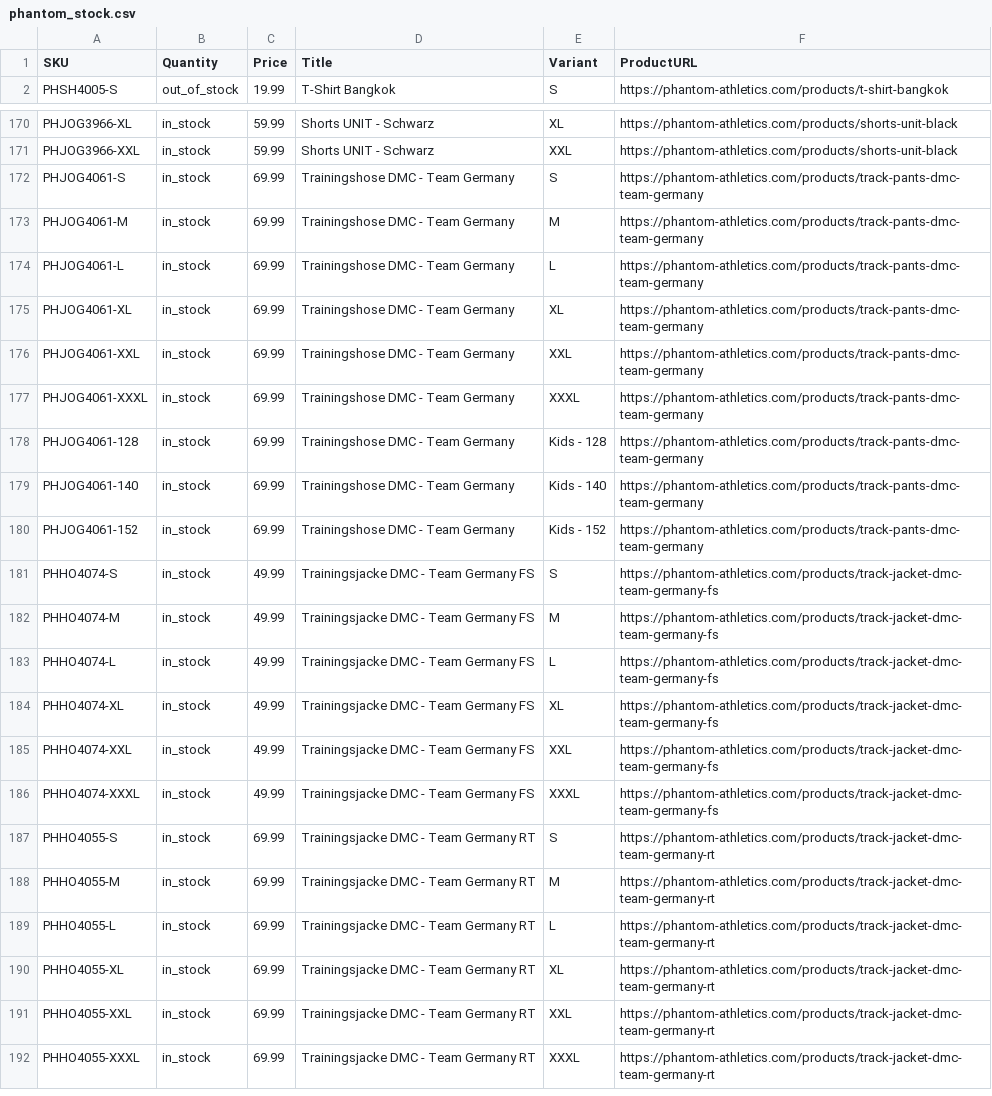
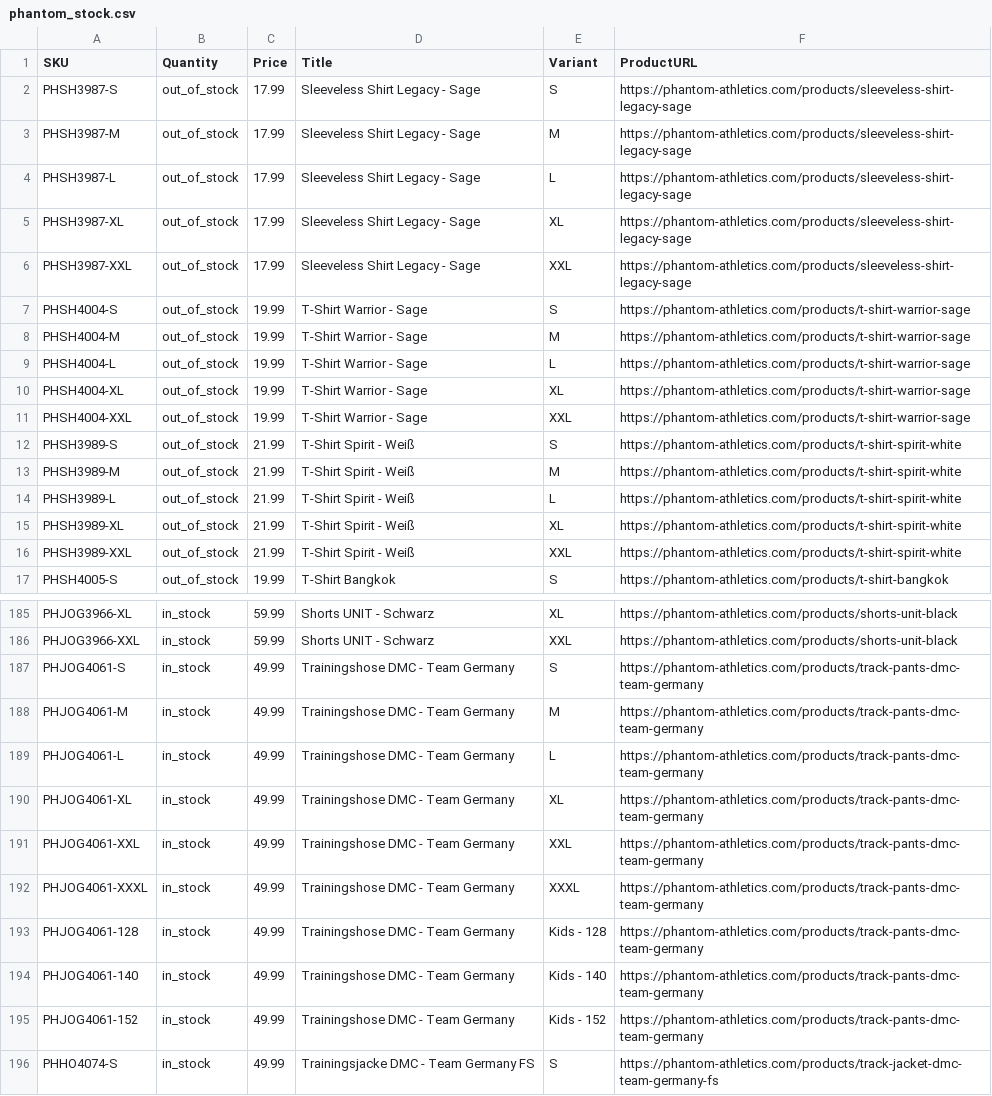
Before and after one commit to tomvanderkooij/phantom-stock, a CSV file: phantom_stock.csv, drawn as a sheet; only a part is shown, gaps mark what is left out; the shorter side is filled out with more unchanged rows; the diff covers the shown part only.

```diff
--- a/phantom_stock.csv
+++ b/phantom_stock.csv
@@ -1,2 +1,17 @@
 SKU,Quantity,Price,Title,Variant,ProductURL
+PHSH3987-S,out_of_stock,17.99,Sleeveless Shirt Legacy - Sage,S,https://phantom-athletics.com/products/sleeveless-shirt-legacy-sage
+PHSH3987-M,out_of_stock,17.99,Sleeveless Shirt Legacy - Sage,M,https://phantom-athletics.com/products/sleeveless-shirt-legacy-sage
+PHSH3987-L,out_of_stock,17.99,Sleeveless Shirt Legacy - Sage,L,https://phantom-athletics.com/products/sleeveless-shirt-legacy-sage
+PHSH3987-XL,out_of_stock,17.99,Sleeveless Shirt Legacy - Sage,XL,https://phantom-athletics.com/products/sleeveless-shirt-legacy-sage
+PHSH3987-XXL,out_of_stock,17.99,Sleeveless Shirt Legacy - Sage,XXL,https://phantom-athletics.com/products/sleeveless-shirt-legacy-sage
+PHSH4004-S,out_of_stock,19.99,T-Shirt Warrior - Sage,S,https://phantom-athletics.com/products/t-shirt-warrior-sage
+PHSH4004-M,out_of_stock,19.99,T-Shirt Warrior - Sage,M,https://phantom-athletics.com/products/t-shirt-warrior-sage
+PHSH4004-L,out_of_stock,19.99,T-Shirt Warrior - Sage,L,https://phantom-athletics.com/products/t-shirt-warrior-sage
+PHSH4004-XL,out_of_stock,19.99,T-Shirt Warrior - Sage,XL,https://phantom-athletics.com/products/t-shirt-warrior-sage
+PHSH4004-XXL,out_of_stock,19.99,T-Shirt Warrior - Sage,XXL,https://phantom-athletics.com/products/t-shirt-warrior-sage
+PHSH3989-S,out_of_stock,21.99,T-Shirt Spirit - Weiß,S,https://phantom-athletics.com/products/t-shirt-spirit-white
+PHSH3989-M,out_of_stock,21.99,T-Shirt Spirit - Weiß,M,https://phantom-athletics.com/products/t-shirt-spirit-white
+PHSH3989-L,out_of_stock,21.99,T-Shirt Spirit - Weiß,L,https://phantom-athletics.com/products/t-shirt-spirit-white
+PHSH3989-XL,out_of_stock,21.99,T-Shirt Spirit - Weiß,XL,https://phantom-athletics.com/products/t-shirt-spirit-white
+PHSH3989-XXL,out_of_stock,21.99,T-Shirt Spirit - Weiß,XXL,https://phantom-athletics.com/products/t-shirt-spirit-white
 PHSH4005-S,out_of_stock,19.99,T-Shirt Bangkok,S,https://phantom-athletics.com/products/t-shirt-bangkok
@@ -171,11 +186,11 @@ PHJOG3966-XL,in_stock,59.99,Shorts UNIT - Schwarz,XL,https://phantom-athletics.c
 PHJOG3966-XXL,in_stock,59.99,Shorts UNIT - Schwarz,XXL,https://phantom-athletics.com/products/shorts-unit-black
-PHJOG4061-S,in_stock,69.99,Trainingshose DMC - Team Germany,S,https://phantom-athletics.com/products/track-pants-dmc-team-germany
-PHJOG4061-M,in_stock,69.99,Trainingshose DMC - Team Germany,M,https://phantom-athletics.com/products/track-pants-dmc-team-germany
-PHJOG4061-L,in_stock,69.99,Trainingshose DMC - Team Germany,L,https://phantom-athletics.com/products/track-pants-dmc-team-germany
-PHJOG4061-XL,in_stock,69.99,Trainingshose DMC - Team Germany,XL,https://phantom-athletics.com/products/track-pants-dmc-team-germany
-PHJOG4061-XXL,in_stock,69.99,Trainingshose DMC - Team Germany,XXL,https://phantom-athletics.com/products/track-pants-dmc-team-germany
-PHJOG4061-XXXL,in_stock,69.99,Trainingshose DMC - Team Germany,XXXL,https://phantom-athletics.com/products/track-pants-dmc-team-germany
-PHJOG4061-128,in_stock,69.99,Trainingshose DMC - Team Germany,Kids - 128,https://phantom-athletics.com/products/track-pants-dmc-team-germany
-PHJOG4061-140,in_stock,69.99,Trainingshose DMC - Team Germany,Kids - 140,https://phantom-athletics.com/products/track-pants-dmc-team-germany
-PHJOG4061-152,in_stock,69.99,Trainingshose DMC - Team Germany,Kids - 152,https://phantom-athletics.com/products/track-pants-dmc-team-germany
+PHJOG4061-S,in_stock,49.99,Trainingshose DMC - Team Germany,S,https://phantom-athletics.com/products/track-pants-dmc-team-germany
+PHJOG4061-M,in_stock,49.99,Trainingshose DMC - Team Germany,M,https://phantom-athletics.com/products/track-pants-dmc-team-germany
+PHJOG4061-L,in_stock,49.99,Trainingshose DMC - Team Germany,L,https://phantom-athletics.com/products/track-pants-dmc-team-germany
+PHJOG4061-XL,in_stock,49.99,Trainingshose DMC - Team Germany,XL,https://phantom-athletics.com/products/track-pants-dmc-team-germany
+PHJOG4061-XXL,in_stock,49.99,Trainingshose DMC - Team Germany,XXL,https://phantom-athletics.com/products/track-pants-dmc-team-germany
+PHJOG4061-XXXL,in_stock,49.99,Trainingshose DMC - Team Germany,XXXL,https://phantom-athletics.com/products/track-pants-dmc-team-germany
+PHJOG4061-128,in_stock,49.99,Trainingshose DMC - Team Germany,Kids - 128,https://phantom-athletics.com/products/track-pants-dmc-team-germany
+PHJOG4061-140,in_stock,49.99,Trainingshose DMC - Team Germany,Kids - 140,https://phantom-athletics.com/products/track-pants-dmc-team-germany
+PHJOG4061-152,in_stock,49.99,Trainingshose DMC - Team Germany,Kids - 152,https://phantom-athletics.com/products/track-pants-dmc-team-germany
 PHHO4074-S,in_stock,49.99,Trainingsjacke DMC - Team Germany FS,S,https://phantom-athletics.com/products/track-jacket-dmc-team-germany-fs
```
Also changed, not shown: 1 added row and 33 edited cells elsewhere in this file.
